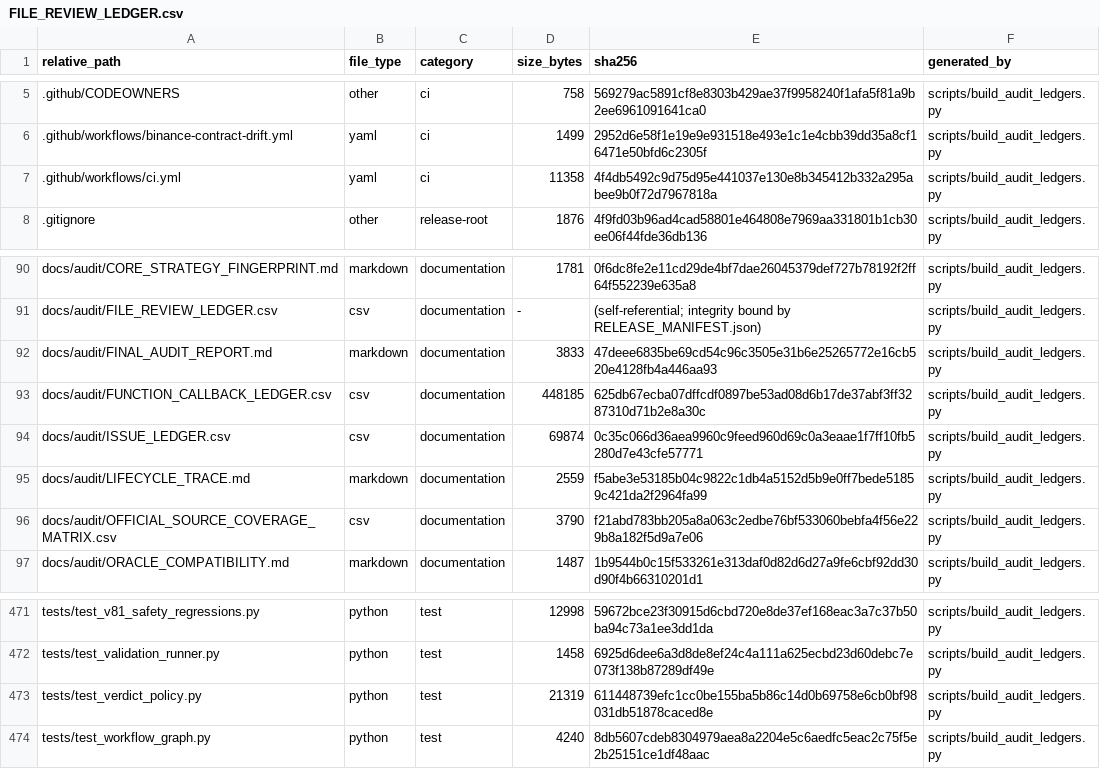
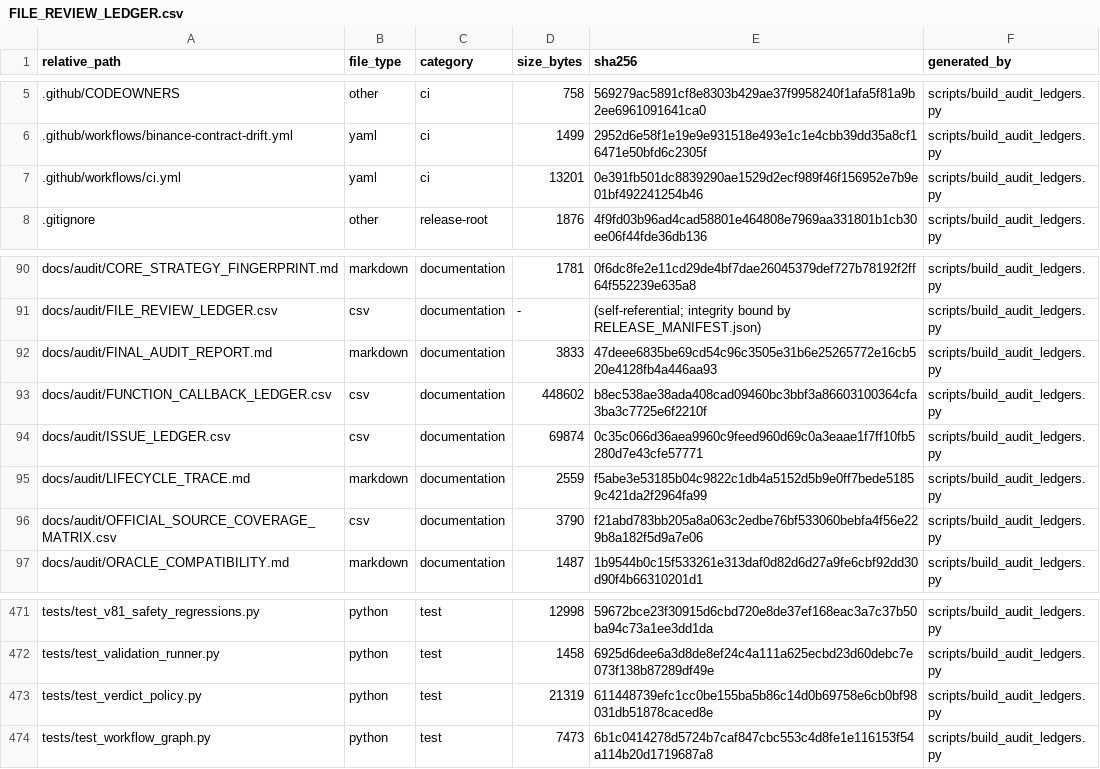
Before and after one commit to asad13-Binana/Binana-Binance-Spot-Trading-Sharia-Compliance-BOT-LIVE, a CSV file: docs/audit/FILE_REVIEW_LEDGER.csv, drawn as a sheet; only a part is shown, gaps mark what is left out.

```diff
--- a/docs/audit/FILE_REVIEW_LEDGER.csv
+++ b/docs/audit/FILE_REVIEW_LEDGER.csv
@@ -6,3 +6,3 @@ relative_path,file_type,category,size_bytes,sha256,generated_by
 .github/workflows/binance-contract-drift.yml,yaml,ci,1499,2952d6e58f1e19e9e931518e493e1c1e4cbb39dd35a8cf16471e50bfd6c2305f,scripts/build_audit_ledgers.py
-.github/workflows/ci.yml,yaml,ci,11358,4f4db5492c9d75d95e441037e130e8b345412b332a295abee9b0f72d7967818a,scripts/build_audit_ledgers.py
+.github/workflows/ci.yml,yaml,ci,13201,0e391fb501dc8839290ae1529d2ecf989f46f156952e7b9e01bf492241254b46,scripts/build_audit_ledgers.py
 .gitignore,other,release-root,1876,4f9fd03b96ad4cad58801e464808e7969aa331801b1cb30ee06f44fde36db136,scripts/build_audit_ledgers.py
@@ -92,3 +92,3 @@ docs/audit/FILE_REVIEW_LEDGER.csv,csv,documentation,-,(self-referential; integri
 docs/audit/FINAL_AUDIT_REPORT.md,markdown,documentation,3833,47deee6835be69cd54c96c3505e31b6e25265772e16cb520e4128fb4a446aa93,scripts/build_audit_ledgers.py
-docs/audit/FUNCTION_CALLBACK_LEDGER.csv,csv,documentation,448185,625db67ecba07dffcdf0897be53ad08d6b17de37abf3ff3287310d71b2e8a30c,scripts/build_audit_ledgers.py
+docs/audit/FUNCTION_CALLBACK_LEDGER.csv,csv,documentation,448602,b8ec538ae38ada408cad09460bc3bbf3a86603100364cfa3ba3c7725e6f2210f,scripts/build_audit_ledgers.py
 docs/audit/ISSUE_LEDGER.csv,csv,documentation,69874,0c35c066d36aea9960c9feed960d69c0a3eaae1f7ff10fb5280d7e43cfe57771,scripts/build_audit_ledgers.py
@@ -473,2 +473,2 @@ tests/test_validation_runner.py,python,test,1458,6925d6dee6a3d8de8ef24c4a111a625
 tests/test_verdict_policy.py,python,test,21319,611448739efc1cc0be155ba5b86c14d0b69758e6cb0bf98031db51878caced8e,scripts/build_audit_ledgers.py
-tests/test_workflow_graph.py,python,test,4240,8db5607cdeb8304979aea8a2204e5c6aedfc5eac2c75f5e2b25151ce1df48aac,scripts/build_audit_ledgers.py
+tests/test_workflow_graph.py,python,test,7473,6b1c0414278d5724b7caf847cbc553c4d8fe1e116153f54a114b20d1719687a8,scripts/build_audit_ledgers.py
```
Also changed, not shown: docs/audit/FUNCTION_CALLBACK_LEDGER.csv, 4 other files.
